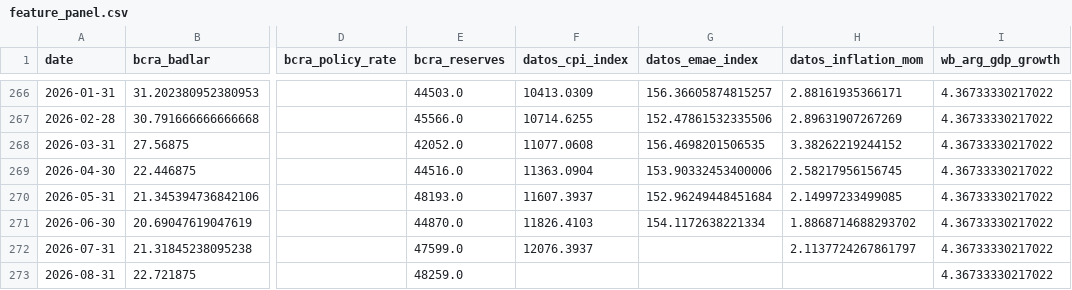
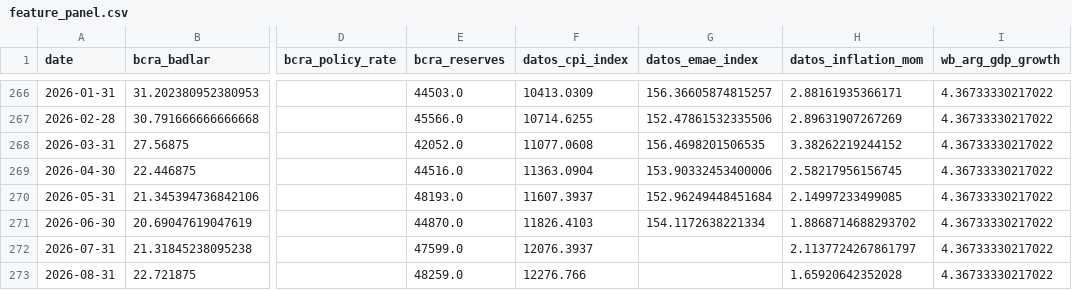
Before and after one commit to TorradoSantiago/Landing-Consulting, a CSV file: market_monitor/data/features/feature_panel.csv, drawn as a sheet; only a part is shown, gaps mark what is left out; the diff names each change by its address in the sheet, - before the commit and + after, or states it on an @@ line.

```diff
--- a/market_monitor/data/features/feature_panel.csv
+++ b/market_monitor/data/features/feature_panel.csv
-F273 (datos_cpi_index): (empty)
+F273 (datos_cpi_index): 12276.766
-H273 (datos_inflation_mom): (empty)
+H273 (datos_inflation_mom): 1.65920642352028
```
Also changed, not shown: market_monitor/data/processed/monthly_long.csv, market_monitor/data/raw/bcra.csv, 18 other files.
